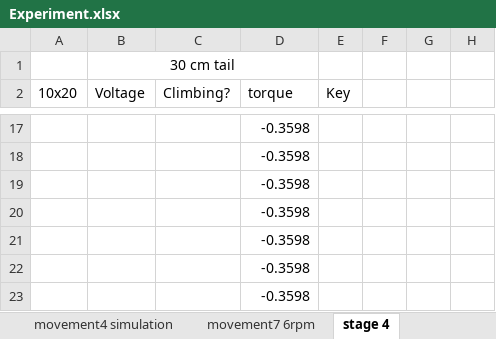
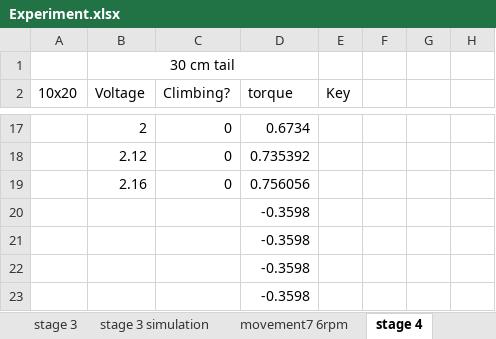
Before and after one commit to Ronan127/2023-FYP, an Excel workbook: Experiment/Experiment.xlsx, sheet stage 4, drawn as a sheet; only a part is shown, gaps mark what is left out; values as stored, in another font and other column widths than the file's, no borders; charts and pictures not drawn; the diff covers the shown part only; the diff names each change by its address in the sheet, - before the commit and + after, or states it on an @@ line.

```diff
--- a/Experiment/Experiment.xlsx (sheet stage 4)
+++ b/Experiment/Experiment.xlsx (sheet stage 4)
-B17 (Voltage): (empty)
+B17 (Voltage): 2
-C17:C19 (Climbing?): (empty)
+C17:C19 (Climbing?): 0
-D17 (torque): -0.3598
+D17 (torque): 0.6734
-B18 (Voltage): (empty)
+B18 (Voltage): 2.12
-D18 (torque): -0.3598
+D18 (torque): 0.735392
-B19 (Voltage): (empty)
+B19 (Voltage): 2.16
-D19 (torque): -0.3598
+D19 (torque): 0.756056
```
Also changed, not shown: 42 edited cells elsewhere in this sheet, other sheet tabs, charts or pictures, 30 other files.
